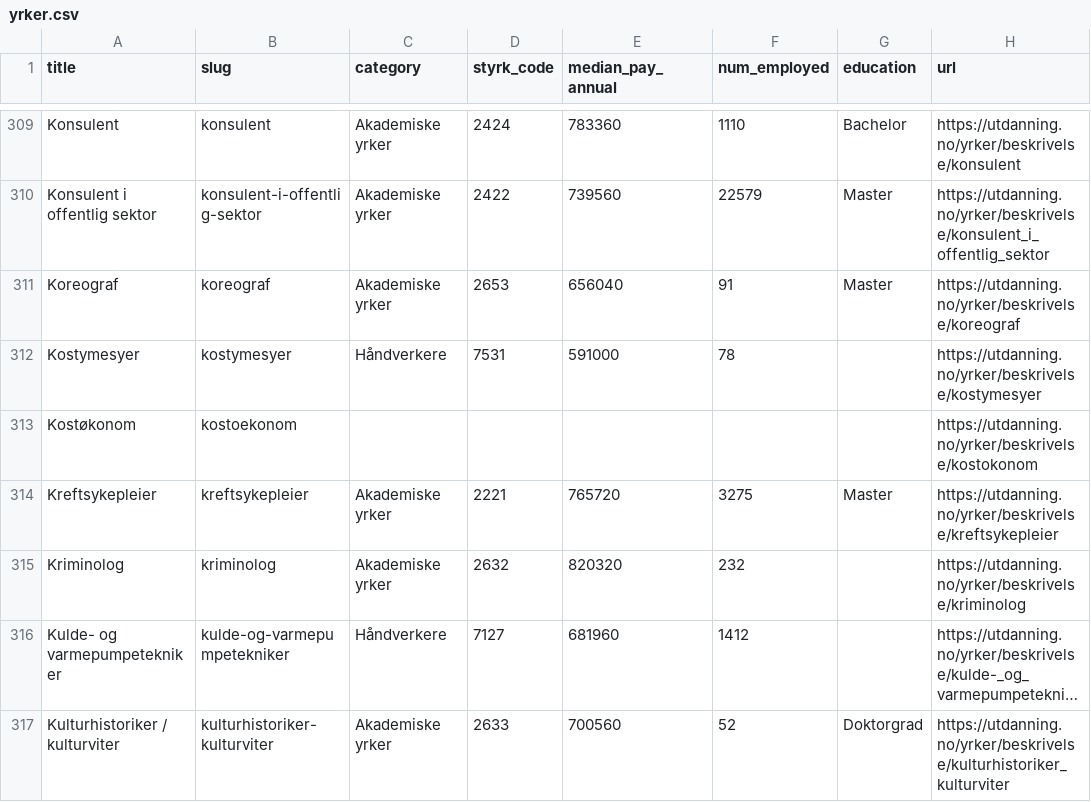
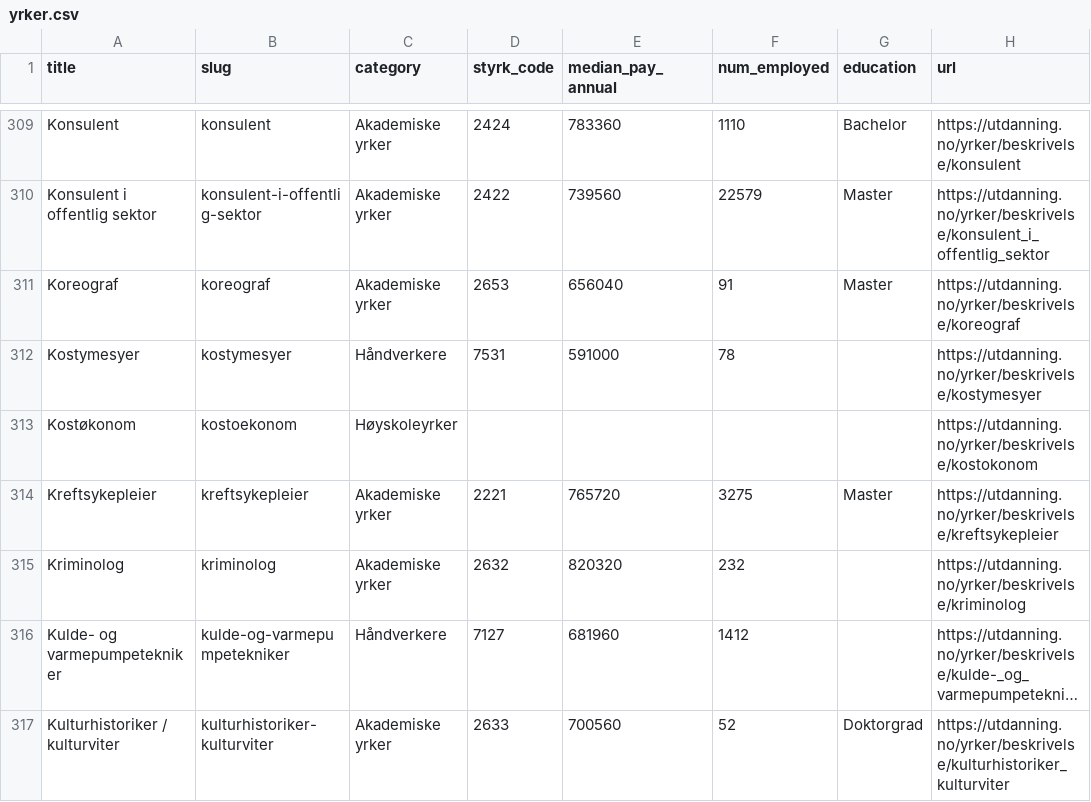
Before and after one commit to mlervaag/jobber, a CSV file: yrker.csv, drawn as a sheet; only a part is shown, gaps mark what is left out; long unchanged cells end in …; the diff covers the shown part only.

```diff
--- a/yrker.csv
+++ b/yrker.csv
@@ -312,3 +312,3 @@ Koreograf,koreograf,Akademiske yrker,2653,656040,91,Master,https://utdanning.no/
 Kostymesyer,kostymesyer,Håndverkere,7531,591000,78,,https://utdanning.no/yrker/beskrivelse/kostymesyer
-Kostøkonom,kostoekonom,,,,,,https://utdanning.no/yrker/beskrivelse/kostokonom
+Kostøkonom,kostoekonom,Høyskoleyrker,,,,,https://utdanning.no/yrker/beskrivelse/kostokonom
 Kreftsykepleier,kreftsykepleier,Akademiske yrker,2221,765720,3275,Master,https://utdanning.no/yrker/beskrivelse/kreftsykepleier
```
Also changed, not shown: 45 edited cells elsewhere in this file, 6 other files.
